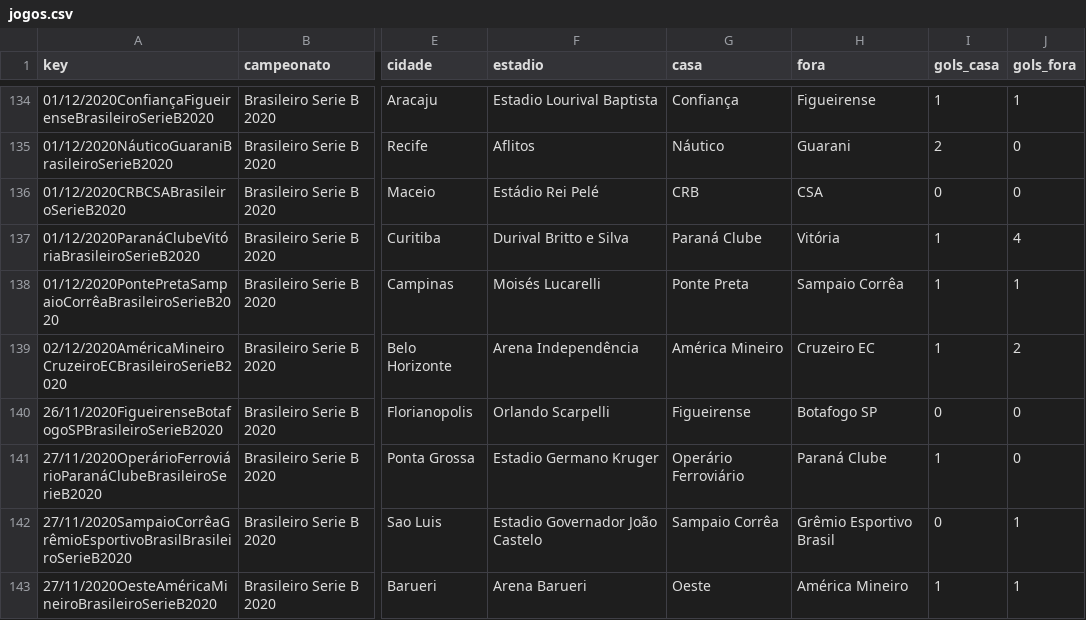
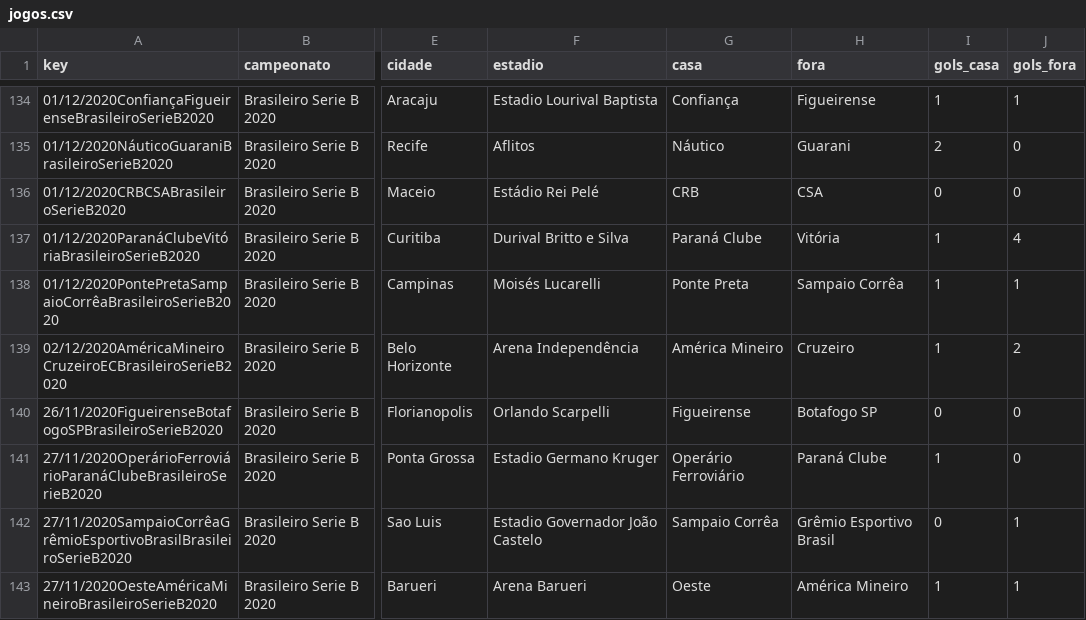
Before and after one commit to otavio-s-s/CruzeiroData, a CSV file: jogos.csv, drawn as a sheet; only a part is shown, gaps mark what is left out; the diff covers the shown part only; the diff names each change by its address in the sheet, - before the commit and + after, or states it on an @@ line.

```diff
--- a/jogos.csv
+++ b/jogos.csv
-H139 (fora): Cruzeiro EC
+H139 (fora): Cruzeiro
```
Also changed, not shown: 56 edited cells elsewhere in this file.
